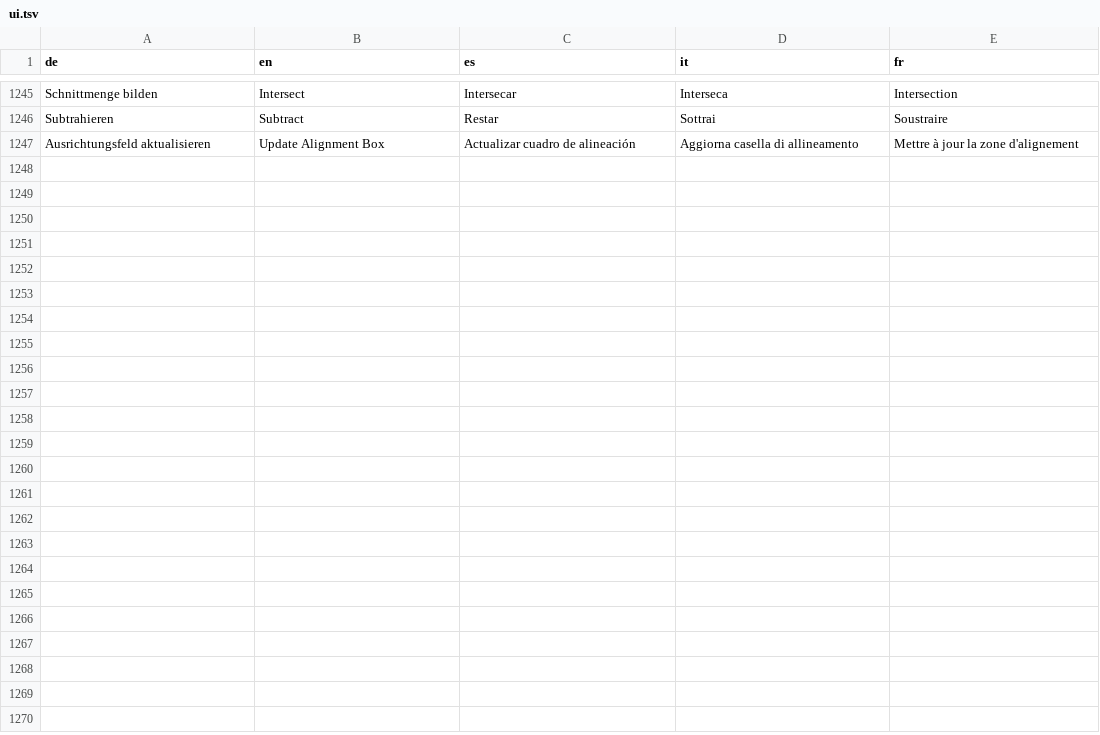
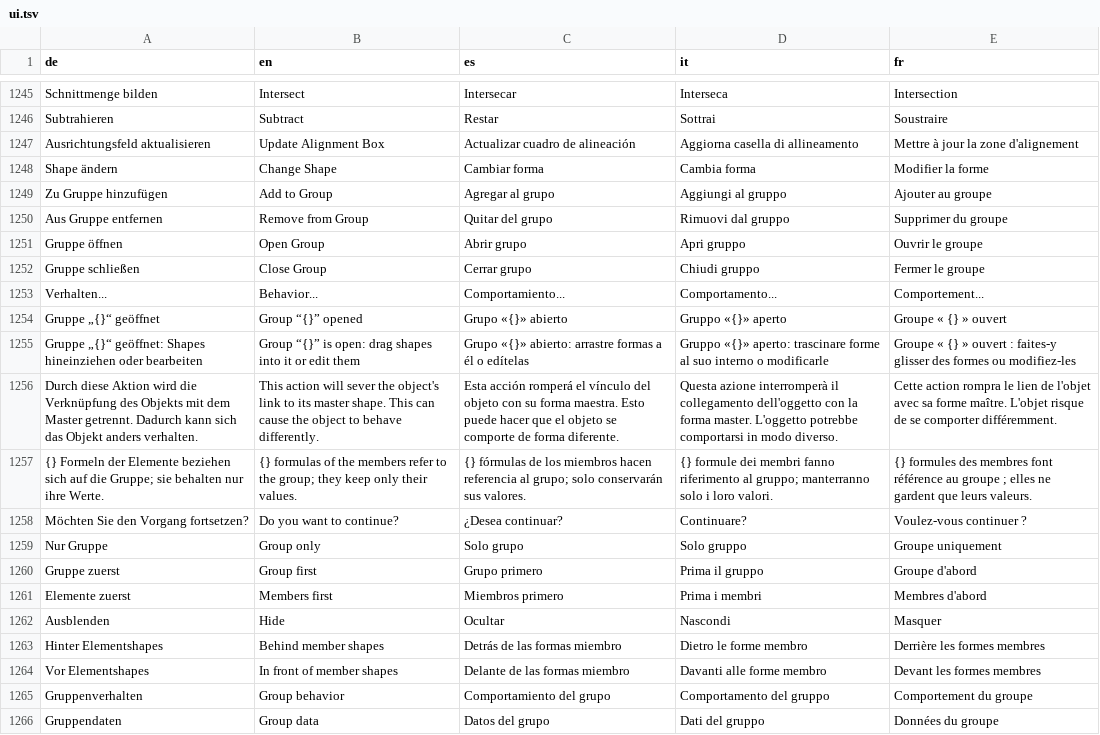
Before and after one commit to JFLibrary/JFLib, a TSV file: apps/JFDiagrammer/locales/ui.tsv, drawn as a sheet; only a part is shown, gaps mark what is left out; the diff covers the shown part only; the diff names each change by its address in the sheet, - before the commit and + after, or states it on an @@ line.

```diff
--- a/apps/JFDiagrammer/locales/ui.tsv
+++ b/apps/JFDiagrammer/locales/ui.tsv
+row 1248: Shape ändern | Change Shape | Cambiar forma | Cambia forma | Modifier la forme
+row 1249: Zu Gruppe hinzufügen | Add to Group | Agregar al grupo | Aggiungi al gruppo | Ajouter au groupe
+row 1250: Aus Gruppe entfernen | Remove from Group | Quitar del grupo | Rimuovi dal gruppo | Supprimer du groupe
+row 1251: Gruppe öffnen | Open Group | Abrir grupo | Apri gruppo | Ouvrir le groupe
+row 1252: Gruppe schließen | Close Group | Cerrar grupo | Chiudi gruppo | Fermer le groupe
+row 1253: Verhalten... | Behavior... | Comportamiento... | Comportamento... | Comportement...
+row 1254: Gruppe „{}“ geöffnet | Group “{}” opened | Grupo «{}» abierto | Gruppo «{}» aperto | Groupe « {} » ouvert
+row 1255: Gruppe „{}“ geöffnet: Shapes hineinziehen oder bearbeiten | Group “{}” is open: drag shapes into it or edit them | Grupo «{}» abierto: arrastre formas a él o edítelas | Gruppo «{}» aperto: trascinare forme al suo interno o modificarle | Groupe « {} » ouvert : faites-y glisser des formes ou modifiez-les
+row 1256: Durch diese Aktion wird die Verknüpfung des Objekts mit dem Master getrennt. Dadurch kann sich das Objekt anders verhalten. | This action will sever the object's link to its master shape. This can cause the object to behave differently. | Esta acción romperá el vínculo del objeto con su forma maestra. Esto puede hacer que el objeto se comporte de forma diferente. | Questa azione interromperà il collegamento dell'oggetto con la forma master. L'oggetto potrebbe comportarsi in modo diverso. | Cette action rompra le lien de l'objet avec sa forme maître. L'objet risque de se comporter différemment.
+row 1257: {} Formeln der Elemente beziehen sich auf die Gruppe; sie behalten nur ihre Werte. | {} formulas of the members refer to the group; they keep only their values. | {} fórmulas de los miembros hacen referencia al grupo; solo conservarán sus valores. | {} formule dei membri fanno riferimento al gruppo; manterranno solo i loro valori. | {} formules des membres font référence au groupe ; elles ne gardent que leurs valeurs.
+row 1258: Möchten Sie den Vorgang fortsetzen? | Do you want to continue? | ¿Desea continuar? | Continuare? | Voulez-vous continuer ?
+row 1259: Nur Gruppe | Group only | Solo grupo | Solo gruppo | Groupe uniquement
+row 1260: Gruppe zuerst | Group first | Grupo primero | Prima il gruppo | Groupe d'abord
+row 1261: Elemente zuerst | Members first | Miembros primero | Prima i membri | Membres d'abord
+row 1262: Ausblenden | Hide | Ocultar | Nascondi | Masquer
+row 1263: Hinter Elementshapes | Behind member shapes | Detrás de las formas miembro | Dietro le forme membro | Derrière les formes membres
+row 1264: Vor Elementshapes | In front of member shapes | Delante de las formas miembro | Davanti alle forme membro | Devant les formes membres
+row 1265: Gruppenverhalten | Group behavior | Comportamiento del grupo | Comportamento del gruppo | Comportement du groupe
+row 1266: Gruppendaten | Group data | Datos del grupo | Dati del gruppo | Données du groupe
```
Also changed, not shown: 14 added rows elsewhere in this file, 38 other files.
